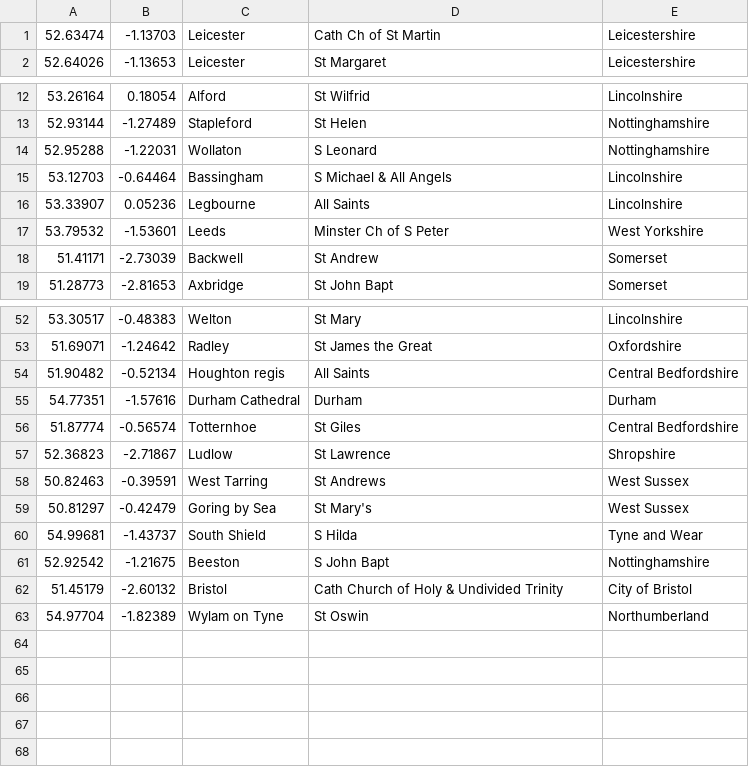
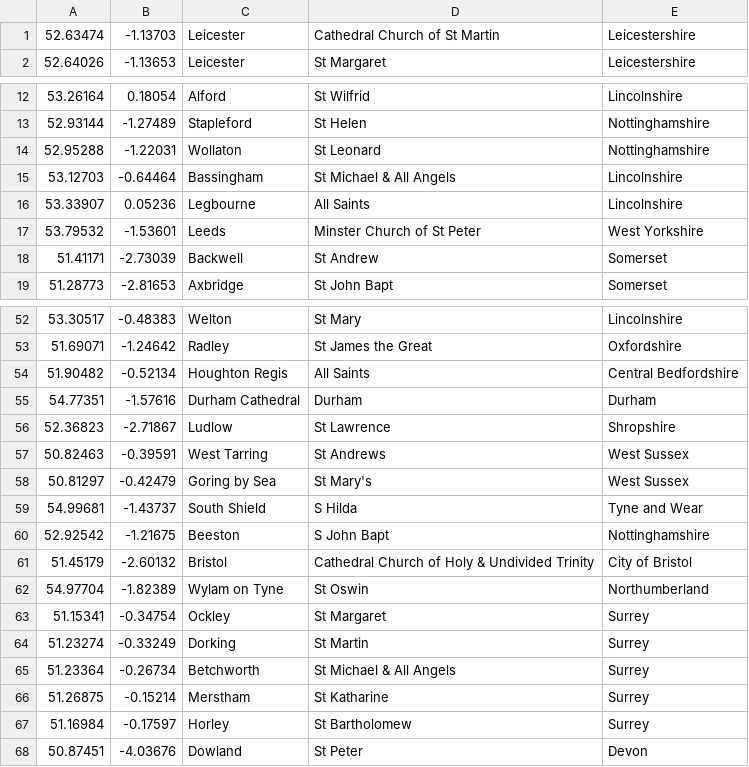
Before and after one commit to ploppyperson/nuscr-web, a CSV file: pages/duck-map/duck-info.csv, drawn as a sheet; only a part is shown, gaps mark what is left out; the diff covers the shown part only.

Commit message:
Duck update

```diff
--- a/pages/duck-map/duck-info.csv
+++ b/pages/duck-map/duck-info.csv
@@ -1,2 +1,2 @@
-52.63474,-1.13703,Leicester,Cath Ch of St Martin,Leicestershire
+52.63474,-1.13703,Leicester,Cathedral Church of St Martin,Leicestershire
 52.64026,-1.13653,Leicester,St Margaret,Leicestershire
@@ -13,6 +13,6 @@
 52.93144,-1.27489,Stapleford,St Helen,Nottinghamshire
-52.95288,-1.22031,Wollaton,S Leonard,Nottinghamshire
-53.12703,-0.64464,Bassingham,S Michael & All Angels,Lincolnshire
+52.95288,-1.22031,Wollaton,St Leonard,Nottinghamshire
+53.12703,-0.64464,Bassingham,St Michael & All Angels,Lincolnshire
 53.33907,0.05236,Legbourne,All Saints,Lincolnshire
-53.79532,-1.53601,Leeds,Minster Ch of S Peter,West Yorkshire
+53.79532,-1.53601,Leeds,Minster Church of St Peter,West Yorkshire
 51.41171,-2.73039,Backwell,St Andrew,Somerset
@@ -53,5 +53,4 @@
 51.69071,-1.24642,Radley,St James the Great,Oxfordshire
-51.90482,-0.52134,Houghton regis,All Saints,Central Bedfordshire
+51.90482,-0.52134,Houghton Regis,All Saints,Central Bedfordshire
 54.77351,-1.57616,Durham Cathedral,Durham,Durham
-51.87774,-0.56574,Totternhoe,St Giles,Central Bedfordshire
 52.36823,-2.71867,Ludlow,St Lawrence,Shropshire
@@ -61,3 +60,9 @@
 52.92542,-1.21675,Beeston,S John Bapt,Nottinghamshire
-51.45179,-2.60132,Bristol,Cath Church of Holy & Undivided Trinity,City of Bristol
+51.45179,-2.60132,Bristol,Cathedral Church of Holy & Undivided Trinity,City of Bristol
 54.97704,-1.82389,Wylam on Tyne,St Oswin,Northumberland
+51.15341,-0.34754,Ockley, St Margaret, Surrey
+51.23274,-0.33249,Dorking, St Martin, Surrey
+51.23364,-0.26734,Betchworth, St Michael & All Angels, Surrey
+51.26875,-0.15214,Merstham, St Katharine, Surrey
+51.16984,-0.17597,Horley, St Bartholomew, Surrey
+50.87451,-4.03676,Dowland, St Peter, Devon
```
Also changed, not shown: 3 edited cells elsewhere in this file.
